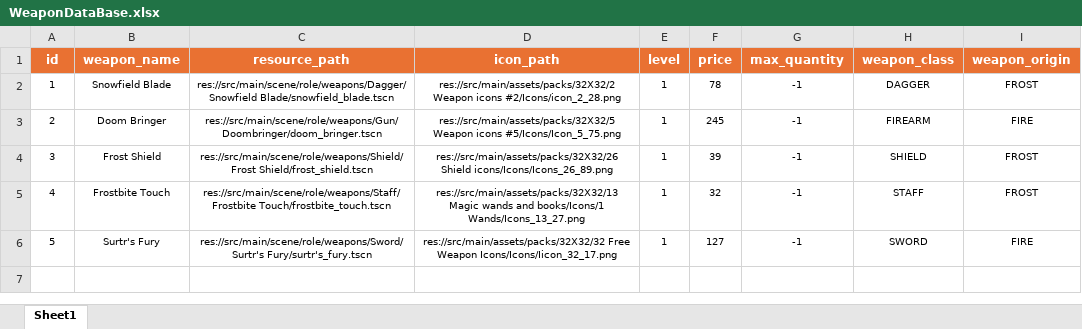
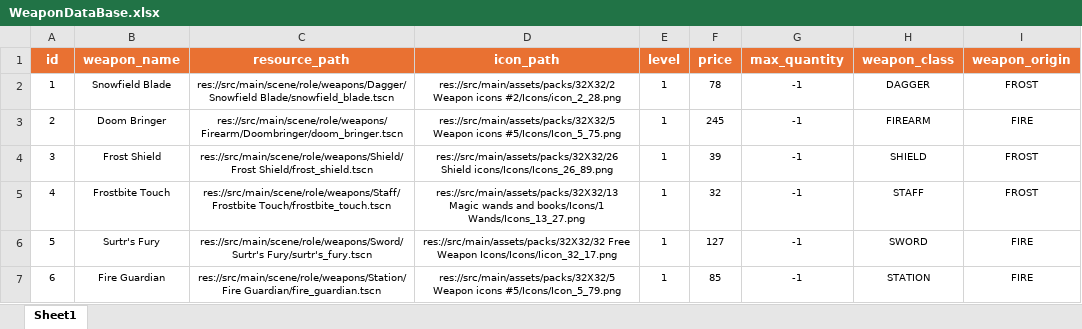
Before and after one commit to EricSanchezok/SurvivorProject, an Excel workbook: src/main/WeaponDataBase.xlsx, sheet Sheet1, drawn as a sheet; values as stored, in another font and other column widths than the file's, no borders; the diff names each change by its address in the sheet, - before the commit and + after, or states it on an @@ line.

```diff
--- a/src/main/WeaponDataBase.xlsx (sheet Sheet1)
+++ b/src/main/WeaponDataBase.xlsx (sheet Sheet1)
-C3 (resource_path): res://src/main/scene/role/weapons/Gun/Doombringer/doom_bringer.tscn
+C3 (resource_path): res://src/main/scene/role/weapons/Firearm/Doombringer/doom_bringer.tscn
+row 7: 6 | Fire Guardian | res://src/main/scene/role/weapons/Station/Fire Guardian/fire_guardian.tscn | res://src/main/assets/packs/32X32/5 Weapon icons #5/Icons/Icon_5_79.png | 1 | 85 | -1 | STATION | FIRE
```
Also changed, not shown: 设定表.xlsx, 46 other files.
